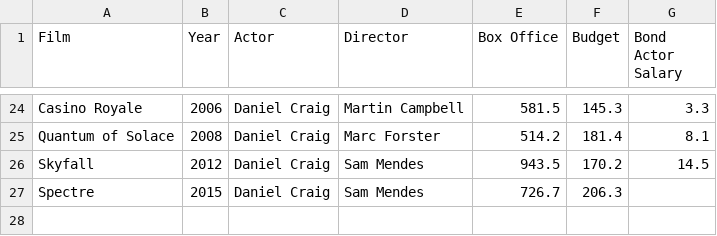
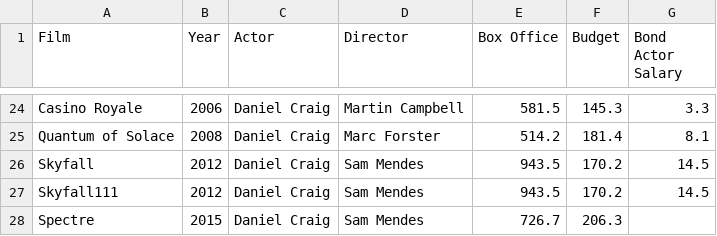
Before and after one commit to hikarihust/pandas_and_python, a CSV file: DataFrames/jamesbond.csv, drawn as a sheet; only a part is shown, gaps mark what is left out; the diff names each change by its address in the sheet, - before the commit and + after, or states it on an @@ line.

```diff
--- a/DataFrames/jamesbond.csv
+++ b/DataFrames/jamesbond.csv
+row 27: Skyfall111 | 2012 | Daniel Craig | Sam Mendes | 943.5 | 170.2 | 14.5
```
Also changed, not shown: 2 other files.
